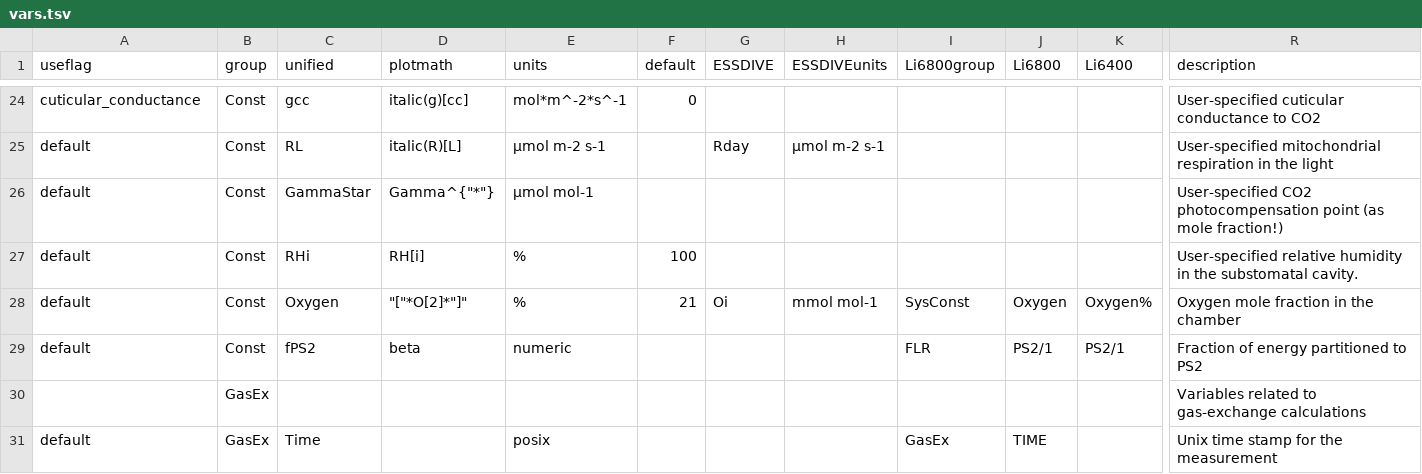
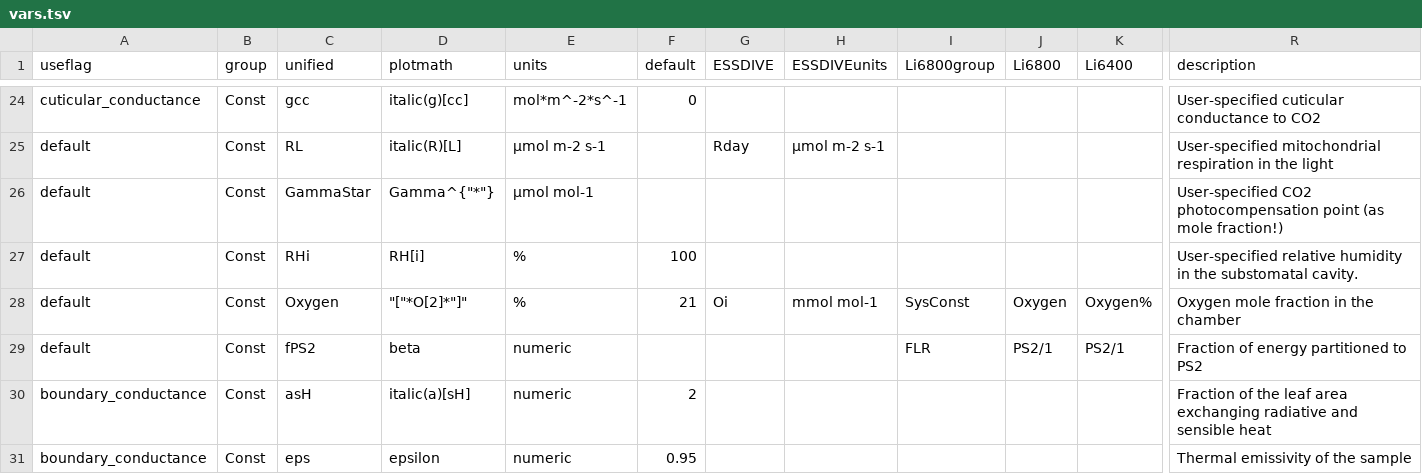
Before and after one commit to r-hub2/patriarchal-resalable-acornbarnacle-gasanalyzer, a TSV file: inst/extdata/vars.tsv, drawn as a sheet; only a part is shown, gaps mark what is left out; the shorter side is filled out with more unchanged rows; rows hold the shown columns only; the diff covers the shown part only; the diff names each change by its address in the sheet, - before the commit and + after, or states it on an @@ line.

```diff
--- a/inst/extdata/vars.tsv
+++ b/inst/extdata/vars.tsv
+row 30: boundary_conductance | Const | asH | italic(a)[sH] | numeric | 2 |  |  |  |  |  | Fraction of the leaf area exchanging radiative and sensible heat
+row 31: boundary_conductance | Const | eps | epsilon | numeric | 0.95 |  |  |  |  |  | Thermal emissivity of the sample
```
Also changed, not shown: 4 added rows and 2 edited cells elsewhere in this file, 14 other files.
